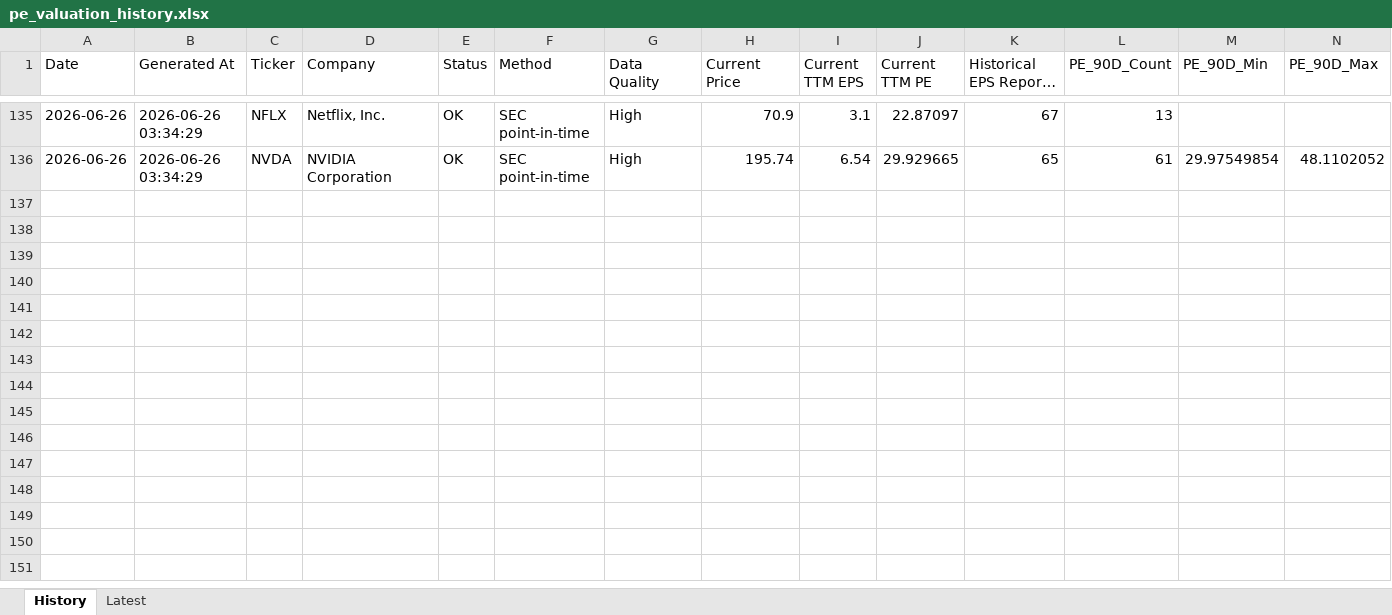
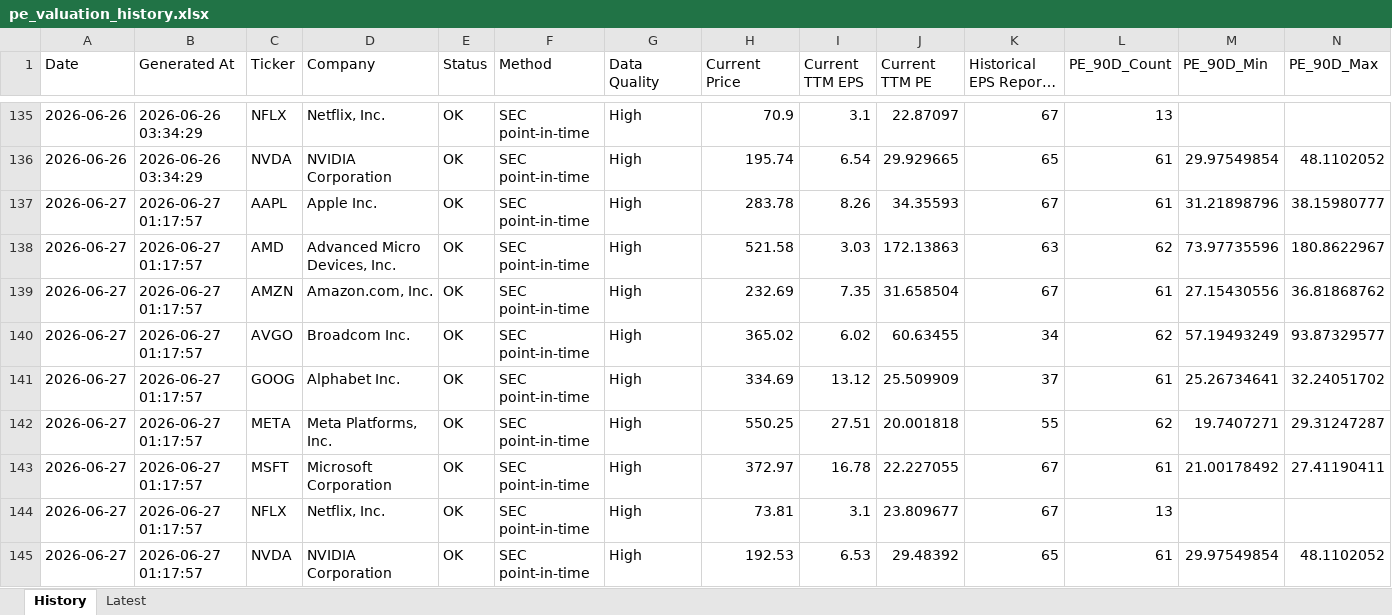
Before and after one commit to wangshen2014-collab/stock_value_tracker, an Excel workbook: data/pe_valuation_history.xlsx, sheet History, drawn as a sheet; only a part is shown, gaps mark what is left out; long unchanged cells end in …; values as stored, in another font and other column widths than the file's, no borders; rows hold the shown columns only; the diff names each change by its address in the sheet, - before the commit and + after, or states it on an @@ line.

```diff
--- a/data/pe_valuation_history.xlsx (sheet History)
+++ b/data/pe_valuation_history.xlsx (sheet History)
+row 137: 2026-06-27 | 2026-06-27 01:17:57 | AAPL | Apple Inc. | OK | SEC point-in-time | High | 283.78 | 8.26 | 34.35593 | 67 | 61 | 31.21898796 | 38.15980777
+row 138: 2026-06-27 | 2026-06-27 01:17:57 | AMD | Advanced Micro Devices, Inc. | OK | SEC point-in-time | High | 521.58 | 3.03 | 172.13863 | 63 | 62 | 73.97735596 | 180.8622967
+row 139: 2026-06-27 | 2026-06-27 01:17:57 | AMZN | Amazon.com, Inc. | OK | SEC point-in-time | High | 232.69 | 7.35 | 31.658504 | 67 | 61 | 27.15430556 | 36.81868762
+row 140: 2026-06-27 | 2026-06-27 01:17:57 | AVGO | Broadcom Inc. | OK | SEC point-in-time | High | 365.02 | 6.02 | 60.63455 | 34 | 62 | 57.19493249 | 93.87329577
+row 141: 2026-06-27 | 2026-06-27 01:17:57 | GOOG | Alphabet Inc. | OK | SEC point-in-time | High | 334.69 | 13.12 | 25.509909 | 37 | 61 | 25.26734641 | 32.24051702
+row 142: 2026-06-27 | 2026-06-27 01:17:57 | META | Meta Platforms, Inc. | OK | SEC point-in-time | High | 550.25 | 27.51 | 20.001818 | 55 | 62 | 19.7407271 | 29.31247287
+row 143: 2026-06-27 | 2026-06-27 01:17:57 | MSFT | Microsoft Corporation | OK | SEC point-in-time | High | 372.97 | 16.78 | 22.227055 | 67 | 61 | 21.00178492 | 27.41190411
+row 144: 2026-06-27 | 2026-06-27 01:17:57 | NFLX | Netflix, Inc. | OK | SEC point-in-time | High | 73.81 | 3.1 | 23.809677 | 67 | 13
+row 145: 2026-06-27 | 2026-06-27 01:17:57 | NVDA | NVIDIA Corporation | OK | SEC point-in-time | High | 192.53 | 6.53 | 29.48392 | 65 | 61 | 29.97549854 | 48.1102052
```
Also changed, not shown: sheet Latest, data/valuation_history.xlsx, 6 other files.
